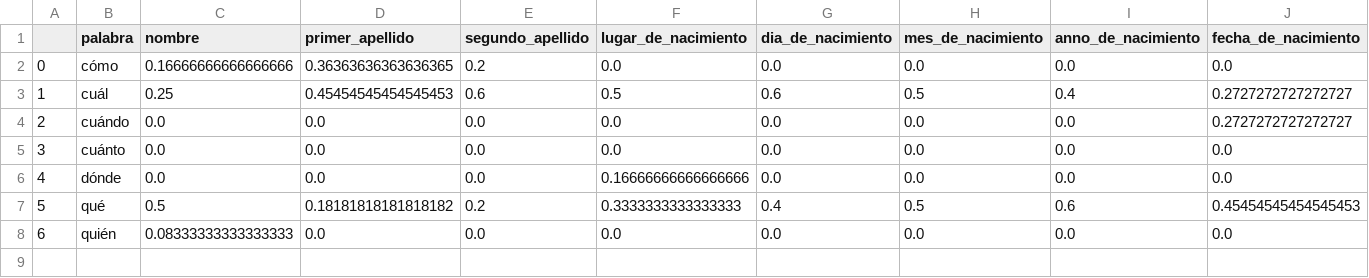
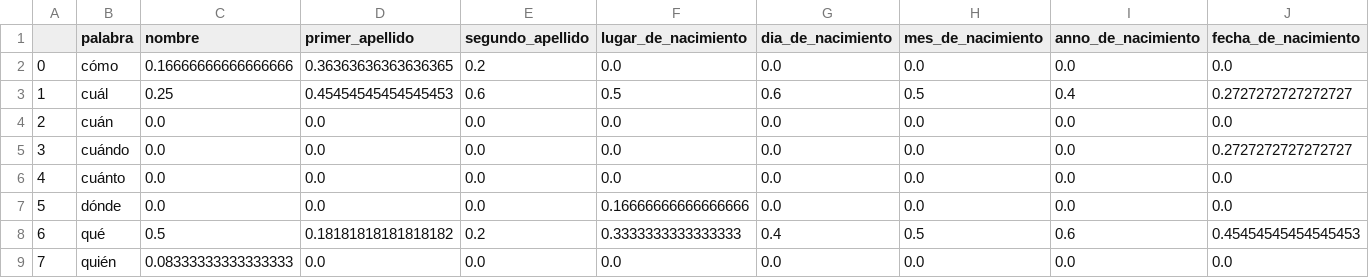
Before and after one commit to Dacarpe03/QuestionAnsweringSystem, a CSV file: prueba.csv, drawn as a sheet; only a part is shown; addresses are those after the commit; rows hold the shown columns only; the diff names each change by its address in the sheet, - before the commit and + after, or states it on an @@ line.

```diff
--- a/prueba.csv
+++ b/prueba.csv
+row 4: 2 | cuán | 0.0 | 0.0 | 0.0 | 0.0 | 0.0 | 0.0 | 0.0 | 0.0
@@ column A renumbered from row 5 down @@
```
Also changed, not shown: 3 other files.
